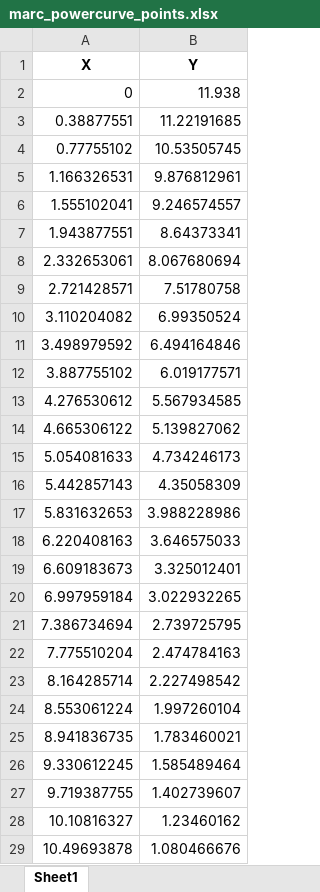
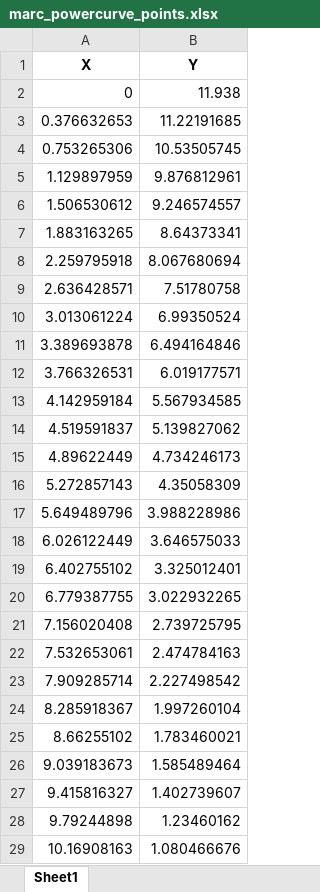
Before and after one commit to junie-marie/Classical-Mechanics-Project-TU-Sp26, an Excel workbook: results/marc_powercurve_points.xlsx, sheet Sheet1, drawn as a sheet; only a part is shown; values as stored, in another font and other column widths than the file's, no borders; the diff covers the shown part only; the diff names each change by its address in the sheet, - before the commit and + after, or states it on an @@ line.

```diff
--- a/results/marc_powercurve_points.xlsx (sheet Sheet1)
+++ b/results/marc_powercurve_points.xlsx (sheet Sheet1)
-A3 (X): 0.38877551
+A3 (X): 0.376632653
-A4 (X): 0.77755102
+A4 (X): 0.753265306
-A5 (X): 1.166326531
+A5 (X): 1.129897959
-A6 (X): 1.555102041
+A6 (X): 1.506530612
-A7 (X): 1.943877551
+A7 (X): 1.883163265
-A8 (X): 2.332653061
+A8 (X): 2.259795918
-A9 (X): 2.721428571
+A9 (X): 2.636428571
-A10 (X): 3.110204082
+A10 (X): 3.013061224
-A11 (X): 3.498979592
+A11 (X): 3.389693878
-A12 (X): 3.887755102
+A12 (X): 3.766326531
-A13 (X): 4.276530612
+A13 (X): 4.142959184
-A14 (X): 4.665306122
+A14 (X): 4.519591837
-A15 (X): 5.054081633
+A15 (X): 4.89622449
-A16 (X): 5.442857143
+A16 (X): 5.272857143
-A17 (X): 5.831632653
+A17 (X): 5.649489796
-A18 (X): 6.220408163
+A18 (X): 6.026122449
-A19 (X): 6.609183673
+A19 (X): 6.402755102
-A20 (X): 6.997959184
+A20 (X): 6.779387755
-A21 (X): 7.386734694
+A21 (X): 7.156020408
-A22 (X): 7.775510204
+A22 (X): 7.532653061
-A23 (X): 8.164285714
+A23 (X): 7.909285714
-A24 (X): 8.553061224
+A24 (X): 8.285918367
-A25 (X): 8.941836735
+A25 (X): 8.66255102
-A26 (X): 9.330612245
+A26 (X): 9.039183673
-A27 (X): 9.719387755
+A27 (X): 9.415816327
-A28 (X): 10.10816327
+A28 (X): 9.79244898
-A29 (X): 10.49693878
+A29 (X): 10.16908163
```
Also changed, not shown: 22 edited cells elsewhere in this sheet, results/junipermarie_brachistochrone_points.xlsx, 1 other file.
